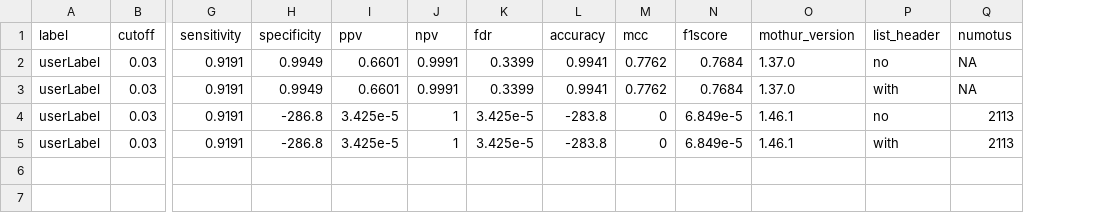
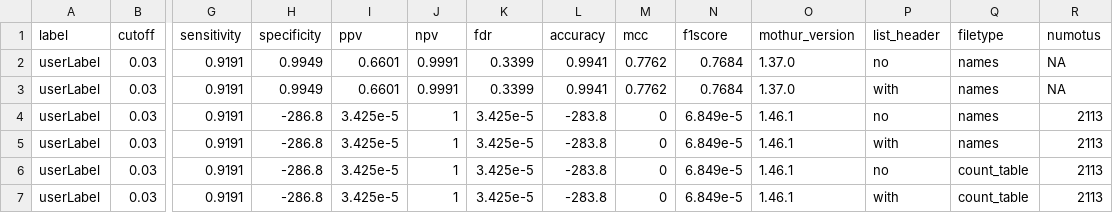
Before and after one commit to kelly-sovacool/mothur-sensspec-debug, a TSV file: results/sensspec_concat.tsv, drawn as a sheet; only a part is shown, gaps mark what is left out; rows hold the shown columns only; the diff names each change by its address in the sheet, - before the commit and + after, or states it on an @@ line.

Commit message:
Generate results with countfile option

```diff
--- a/results/sensspec_concat.tsv
+++ b/results/sensspec_concat.tsv
+column Q (filetype), rows 2-5: all names
+row 6: userLabel | 0.03 | 0.9191 | -286.8 | 3.425e-5 | 1 | 3.425e-5 | -283.8 | 0 | 6.849e-5 | 1.46.1 | no | count_table | 2113
+row 7: userLabel | 0.03 | 0.9191 | -286.8 | 3.425e-5 | 1 | 3.425e-5 | -283.8 | 0 | 6.849e-5 | 1.46.1 | with | count_table | 2113
```
